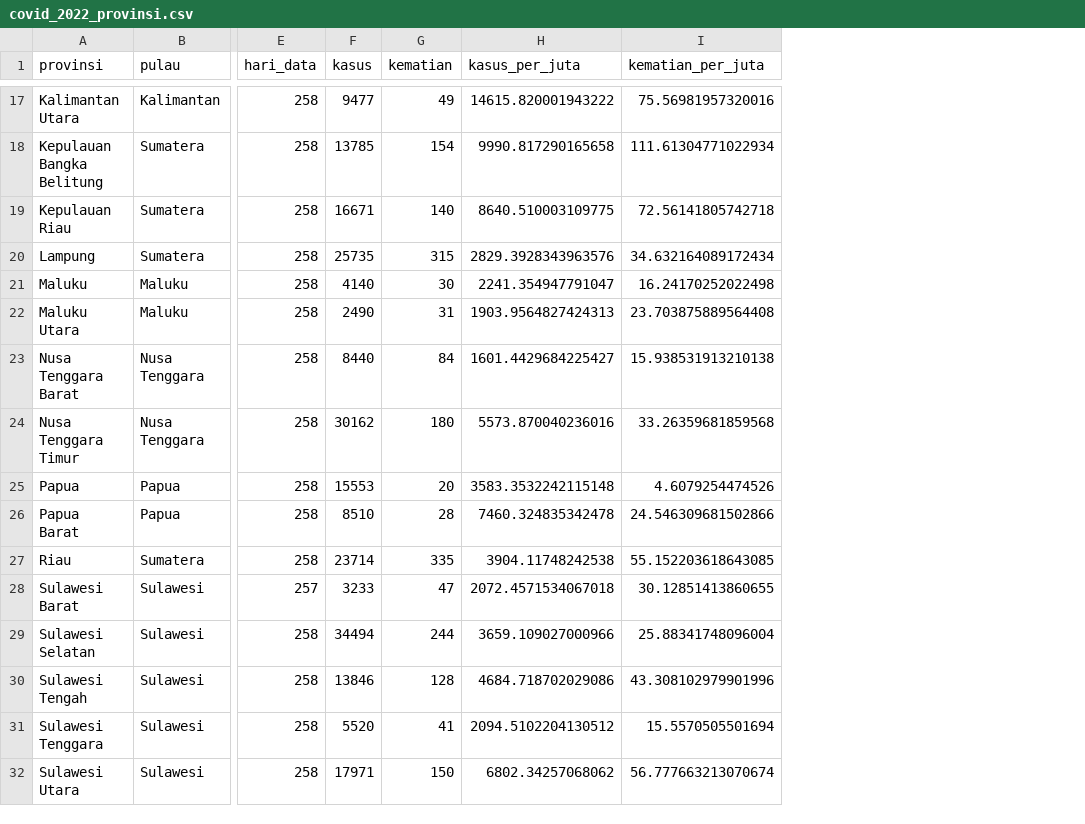
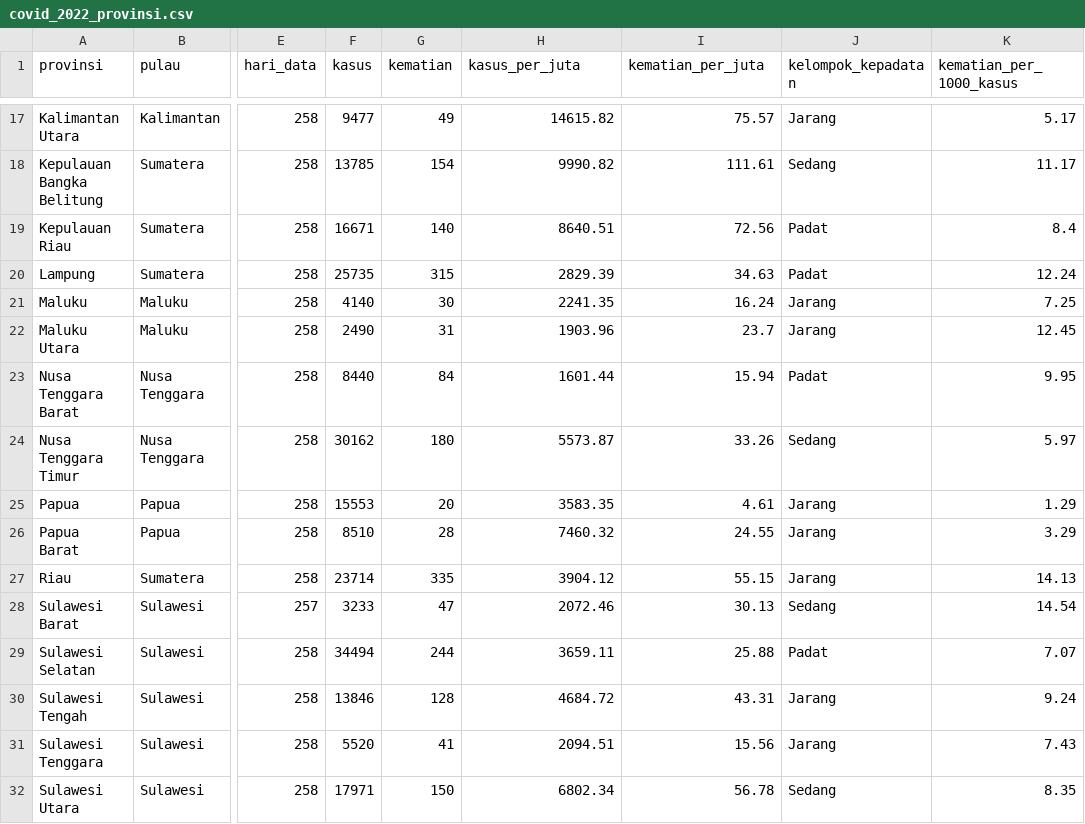
Before and after one commit to AzizAl-05/Kelompok-EDA_AI01, a CSV file: data/processed/covid_2022_provinsi.csv, drawn as a sheet; only a part is shown, gaps mark what is left out; the diff covers the shown part only; the diff names each change by its address in the sheet, - before the commit and + after, or states it on an @@ line.

```diff
--- a/data/processed/covid_2022_provinsi.csv
+++ b/data/processed/covid_2022_provinsi.csv
+column J (kelompok_kepadatan), rows 17-32: Jarang | Sedang | Padat | Padat | Jarang | Jarang | Padat | Sedang | Jarang | Jarang | Jarang | Sedang | Padat | Jarang | Jarang | Sedang
+column K (kematian_per_1000_kasus), rows 17-32: 5.17 | 11.17 | 8.4 | 12.24 | 7.25 | 12.45 | 9.95 | 5.97 | 1.29 | 3.29 | 14.13 | 14.54 | 7.07 | 9.24 | 7.43 | 8.35
-H17 (kasus_per_juta): 14615.820001943222
+H17 (kasus_per_juta): 14615.82
-I17 (kematian_per_juta): 75.56981957320016
+I17 (kematian_per_juta): 75.57
-H18 (kasus_per_juta): 9990.817290165658
+H18 (kasus_per_juta): 9990.82
-I18 (kematian_per_juta): 111.61304771022934
+I18 (kematian_per_juta): 111.61
-H19 (kasus_per_juta): 8640.510003109775
+H19 (kasus_per_juta): 8640.51
-I19 (kematian_per_juta): 72.56141805742718
+I19 (kematian_per_juta): 72.56
-H20 (kasus_per_juta): 2829.3928343963576
+H20 (kasus_per_juta): 2829.39
-I20 (kematian_per_juta): 34.632164089172434
+I20 (kematian_per_juta): 34.63
-H21 (kasus_per_juta): 2241.354947791047
+H21 (kasus_per_juta): 2241.35
-I21 (kematian_per_juta): 16.24170252022498
+I21 (kematian_per_juta): 16.24
-H22 (kasus_per_juta): 1903.9564827424313
+H22 (kasus_per_juta): 1903.96
-I22 (kematian_per_juta): 23.703875889564408
+I22 (kematian_per_juta): 23.7
-H23 (kasus_per_juta): 1601.4429684225427
+H23 (kasus_per_juta): 1601.44
-I23 (kematian_per_juta): 15.938531913210138
+I23 (kematian_per_juta): 15.94
-H24 (kasus_per_juta): 5573.870040236016
+H24 (kasus_per_juta): 5573.87
-I24 (kematian_per_juta): 33.26359681859568
+I24 (kematian_per_juta): 33.26
-H25 (kasus_per_juta): 3583.3532242115148
+H25 (kasus_per_juta): 3583.35
-I25 (kematian_per_juta): 4.6079254474526
+I25 (kematian_per_juta): 4.61
-H26 (kasus_per_juta): 7460.324835342478
+H26 (kasus_per_juta): 7460.32
-I26 (kematian_per_juta): 24.546309681502866
+I26 (kematian_per_juta): 24.55
-H27 (kasus_per_juta): 3904.11748242538
+H27 (kasus_per_juta): 3904.12
-I27 (kematian_per_juta): 55.152203618643085
+I27 (kematian_per_juta): 55.15
-H28 (kasus_per_juta): 2072.4571534067018
+H28 (kasus_per_juta): 2072.46
-I28 (kematian_per_juta): 30.12851413860655
+I28 (kematian_per_juta): 30.13
-H29 (kasus_per_juta): 3659.109027000966
+H29 (kasus_per_juta): 3659.11
-I29 (kematian_per_juta): 25.88341748096004
+I29 (kematian_per_juta): 25.88
-H30 (kasus_per_juta): 4684.718702029086
+H30 (kasus_per_juta): 4684.72
-I30 (kematian_per_juta): 43.308102979901996
+I30 (kematian_per_juta): 43.31
-H31 (kasus_per_juta): 2094.5102204130512
+H31 (kasus_per_juta): 2094.51
-I31 (kematian_per_juta): 15.5570505501694
+I31 (kematian_per_juta): 15.56
-H32 (kasus_per_juta): 6802.34257068062
+H32 (kasus_per_juta): 6802.34
-I32 (kematian_per_juta): 56.777663213070674
+I32 (kematian_per_juta): 56.78
```
Also changed, not shown: 36 edited cells elsewhere in this file, data/processed/catatan_k.csv, hasil/tabel/q1_top5_bottom5.csv, 11 other files.
